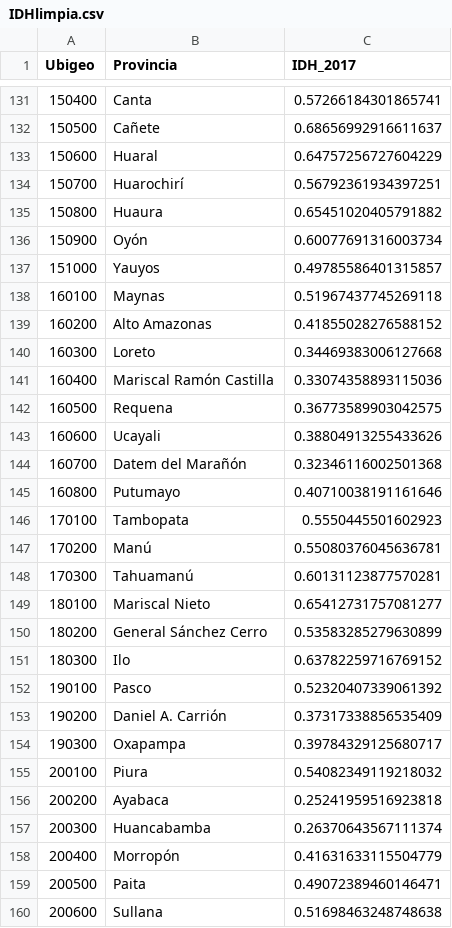
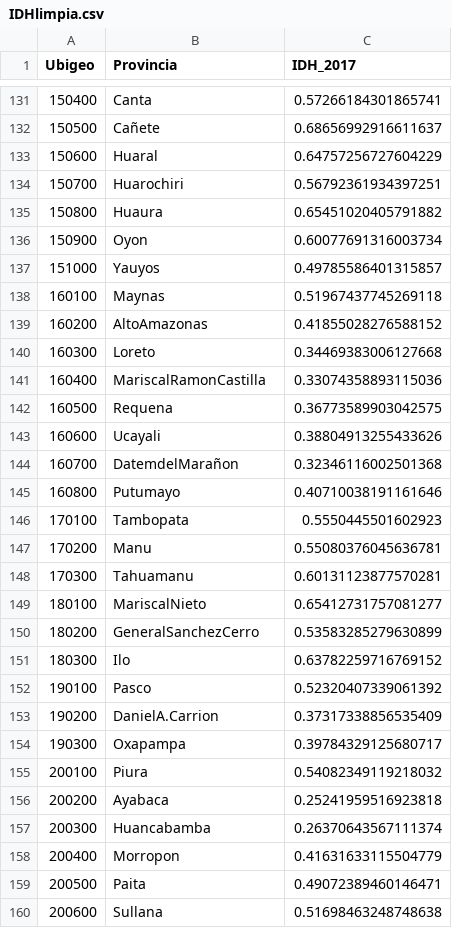
Before and after one commit to ShayuryChavezV/TrabajoG, a CSV file: IDHlimpia.csv, drawn as a sheet; only a part is shown, gaps mark what is left out; the diff covers the shown part only.

```diff
--- a/IDHlimpia.csv
+++ b/IDHlimpia.csv
@@ -133,22 +133,22 @@ Ubigeo,Provincia,IDH_2017
 150600,Huaral,0.64757256727604229
-150700,Huarochirí,0.56792361934397251
+150700,Huarochiri,0.56792361934397251
 150800,Huaura,0.65451020405791882
-150900,Oyón,0.60077691316003734
+150900,Oyon,0.60077691316003734
 151000,Yauyos,0.49785586401315857
 160100,Maynas,0.51967437745269118
-160200,Alto Amazonas,0.41855028276588152
+160200,AltoAmazonas,0.41855028276588152
 160300,Loreto,0.34469383006127668
-160400,Mariscal Ramón Castilla,0.33074358893115036
+160400,MariscalRamonCastilla,0.33074358893115036
 160500,Requena,0.36773589903042575
 160600,Ucayali,0.38804913255433626
-160700,Datem del Marañón,0.32346116002501368
+160700,DatemdelMarañon,0.32346116002501368
 160800,Putumayo,0.40710038191161646
 170100,Tambopata,0.5550445501602923
-170200,Manú,0.55080376045636781
-170300,Tahuamanú,0.60131123877570281
-180100,Mariscal Nieto,0.65412731757081277
-180200,General Sánchez Cerro,0.53583285279630899
+170200,Manu,0.55080376045636781
+170300,Tahuamanu,0.60131123877570281
+180100,MariscalNieto,0.65412731757081277
+180200,GeneralSanchezCerro,0.53583285279630899
 180300,Ilo,0.63782259716769152
 190100,Pasco,0.52320407339061392
-190200,Daniel A. Carrión,0.37317338856535409
+190200,DanielA.Carrion,0.37317338856535409
 190300,Oxapampa,0.39784329125680717
@@ -157,3 +157,3 @@ Ubigeo,Provincia,IDH_2017
 200300,Huancabamba,0.26370643567111374
-200400,Morropón,0.41631633115504779
+200400,Morropon,0.41631633115504779
 200500,Paita,0.49072389460146471
```
Also changed, not shown: 52 edited cells elsewhere in this file.
